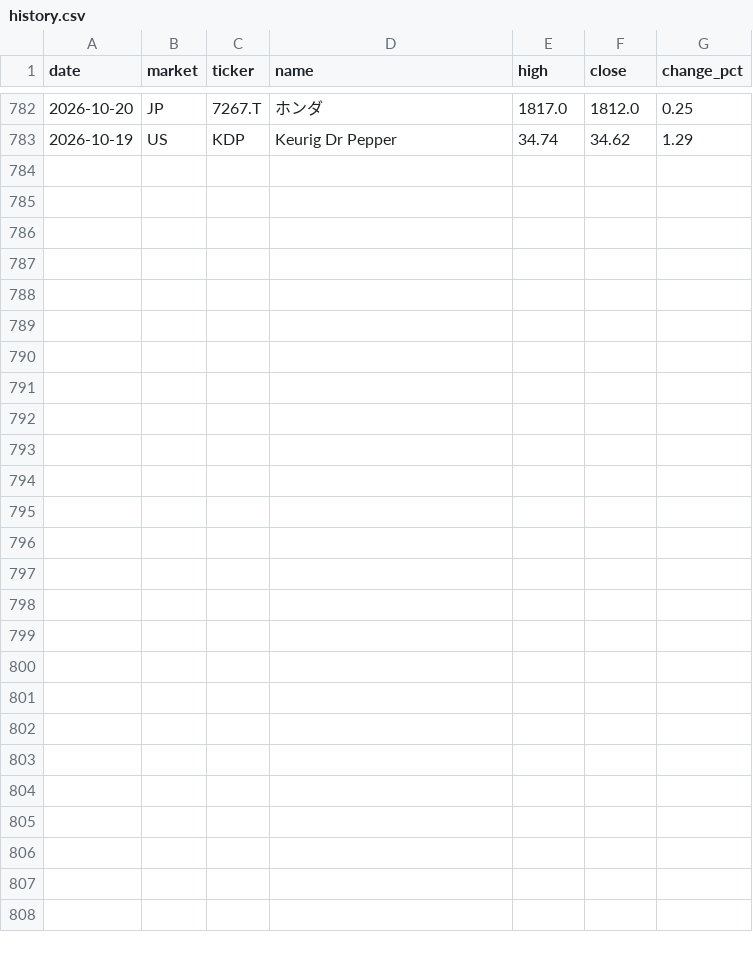
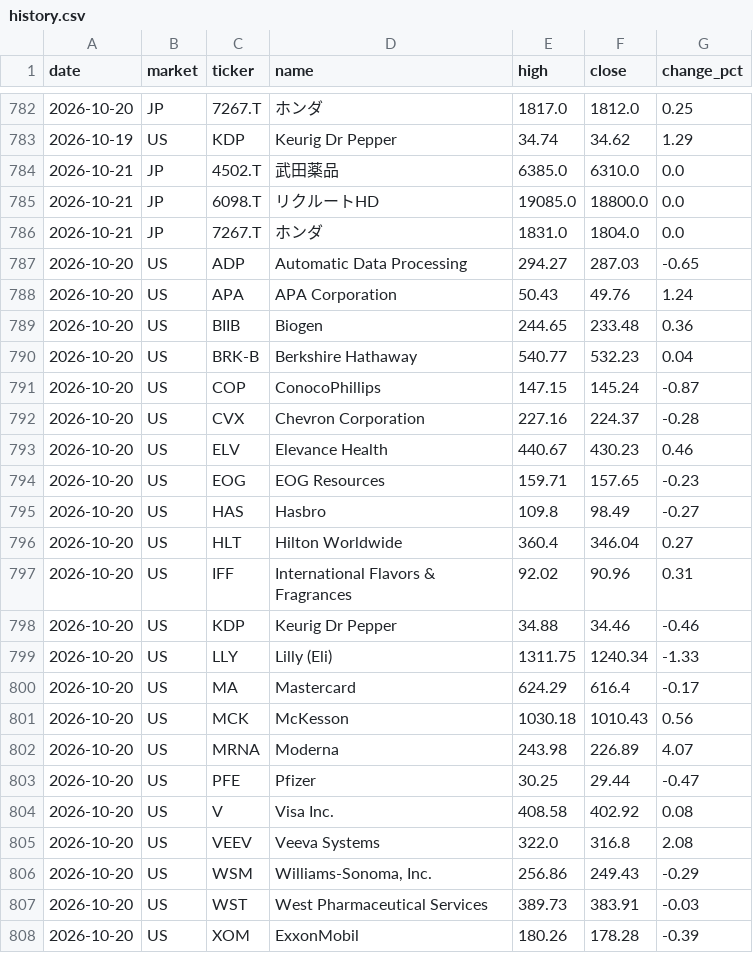
Before and after one commit to su402011-hash/high52-scanner, a CSV file: outputs/history.csv, drawn as a sheet; only a part is shown, gaps mark what is left out; the diff names each change by its address in the sheet, - before the commit and + after, or states it on an @@ line.

```diff
--- a/outputs/history.csv
+++ b/outputs/history.csv
+row 784: 2026-10-21 | JP | 4502.T | 武田薬品 | 6385.0 | 6310.0 | 0.0
+row 785: 2026-10-21 | JP | 6098.T | リクルートHD | 19085.0 | 18800.0 | 0.0
+row 786: 2026-10-21 | JP | 7267.T | ホンダ | 1831.0 | 1804.0 | 0.0
+row 787: 2026-10-20 | US | ADP | Automatic Data Processing | 294.27 | 287.03 | -0.65
+row 788: 2026-10-20 | US | APA | APA Corporation | 50.43 | 49.76 | 1.24
+row 789: 2026-10-20 | US | BIIB | Biogen | 244.65 | 233.48 | 0.36
+row 790: 2026-10-20 | US | BRK-B | Berkshire Hathaway | 540.77 | 532.23 | 0.04
+row 791: 2026-10-20 | US | COP | ConocoPhillips | 147.15 | 145.24 | -0.87
+row 792: 2026-10-20 | US | CVX | Chevron Corporation | 227.16 | 224.37 | -0.28
+row 793: 2026-10-20 | US | ELV | Elevance Health | 440.67 | 430.23 | 0.46
+row 794: 2026-10-20 | US | EOG | EOG Resources | 159.71 | 157.65 | -0.23
+row 795: 2026-10-20 | US | HAS | Hasbro | 109.8 | 98.49 | -0.27
+row 796: 2026-10-20 | US | HLT | Hilton Worldwide | 360.4 | 346.04 | 0.27
+row 797: 2026-10-20 | US | IFF | International Flavors & Fragrances | 92.02 | 90.96 | 0.31
+row 798: 2026-10-20 | US | KDP | Keurig Dr Pepper | 34.88 | 34.46 | -0.46
+row 799: 2026-10-20 | US | LLY | Lilly (Eli) | 1311.75 | 1240.34 | -1.33
+row 800: 2026-10-20 | US | MA | Mastercard | 624.29 | 616.4 | -0.17
+row 801: 2026-10-20 | US | MCK | McKesson | 1030.18 | 1010.43 | 0.56
+row 802: 2026-10-20 | US | MRNA | Moderna | 243.98 | 226.89 | 4.07
+row 803: 2026-10-20 | US | PFE | Pfizer | 30.25 | 29.44 | -0.47
+row 804: 2026-10-20 | US | V | Visa Inc. | 408.58 | 402.92 | 0.08
+row 805: 2026-10-20 | US | VEEV | Veeva Systems | 322.0 | 316.8 | 2.08
+row 806: 2026-10-20 | US | WSM | Williams-Sonoma, Inc. | 256.86 | 249.43 | -0.29
+row 807: 2026-10-20 | US | WST | West Pharmaceutical Services | 389.73 | 383.91 | -0.03
+row 808: 2026-10-20 | US | XOM | ExxonMobil | 180.26 | 178.28 | -0.39
```
Also changed, not shown: outputs/latest_track.csv, outputs/ranking.csv, 3 other files.
